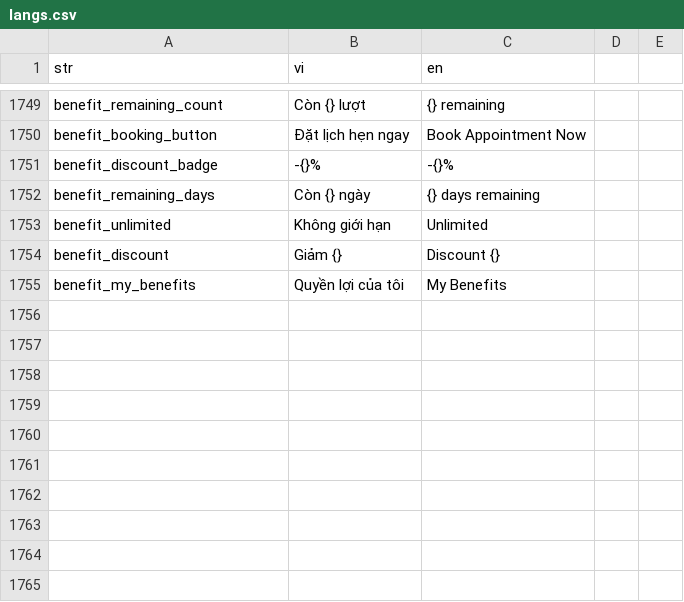
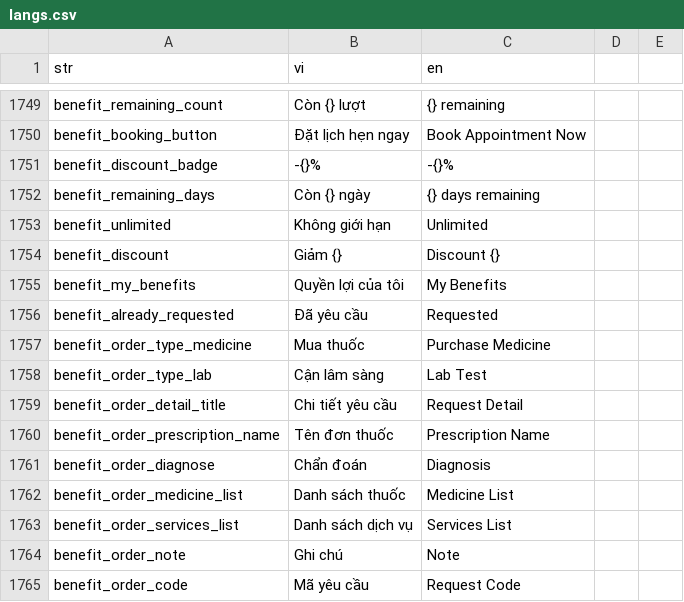
Before and after one commit to diab-machine-2/diab-flutter-mobile, a CSV file: lib/res/translations/langs.csv, drawn as a sheet; only a part is shown, gaps mark what is left out; the diff names each change by its address in the sheet, - before the commit and + after, or states it on an @@ line.

```diff
--- a/lib/res/translations/langs.csv
+++ b/lib/res/translations/langs.csv
+row 1756: benefit_already_requested | Đã yêu cầu | Requested
+row 1757: benefit_order_type_medicine | Mua thuốc | Purchase Medicine
+row 1758: benefit_order_type_lab | Cận lâm sàng | Lab Test
+row 1759: benefit_order_detail_title | Chi tiết yêu cầu | Request Detail
+row 1760: benefit_order_prescription_name | Tên đơn thuốc | Prescription Name
+row 1761: benefit_order_diagnose | Chẩn đoán | Diagnosis
+row 1762: benefit_order_medicine_list | Danh sách thuốc | Medicine List
+row 1763: benefit_order_services_list | Danh sách dịch vụ | Services List
+row 1764: benefit_order_note | Ghi chú | Note
+row 1765: benefit_order_code | Mã yêu cầu | Request Code
```
Also changed, not shown: 11 other files.
